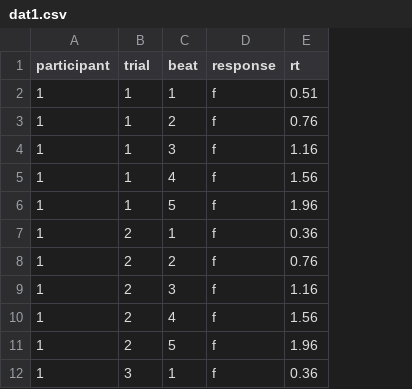
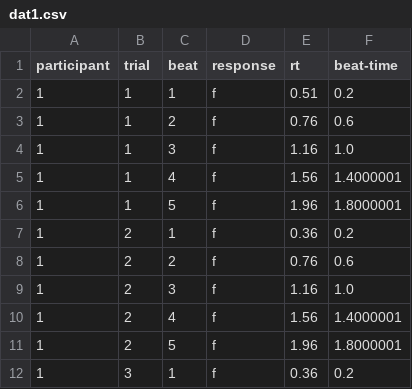
Before and after one commit to Jazhyc/MRT-Model, a CSV file: output/dat1.csv, drawn as a sheet; only a part is shown; the diff names each change by its address in the sheet, - before the commit and + after, or states it on an @@ line.

Commit message:
Added beat time for easier processing

```diff
--- a/output/dat1.csv
+++ b/output/dat1.csv
+column F (beat-time), rows 2-12: 0.2 | 0.6 | 1.0 | 1.4000001 | 1.8000001 | 0.2 | 0.6 | 1.0 | 1.4000001 | 1.8000001 | 0.2
```
Also changed, not shown: 1 other file.
